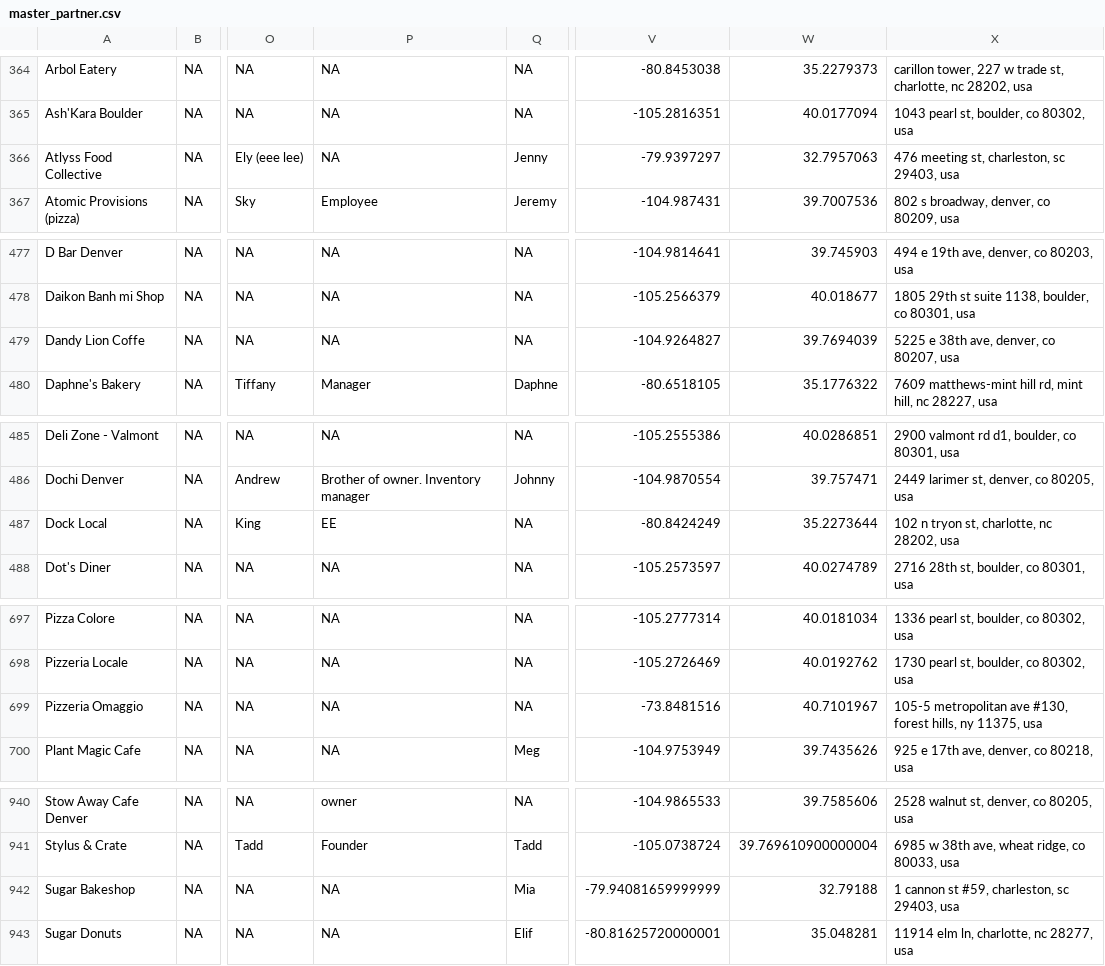
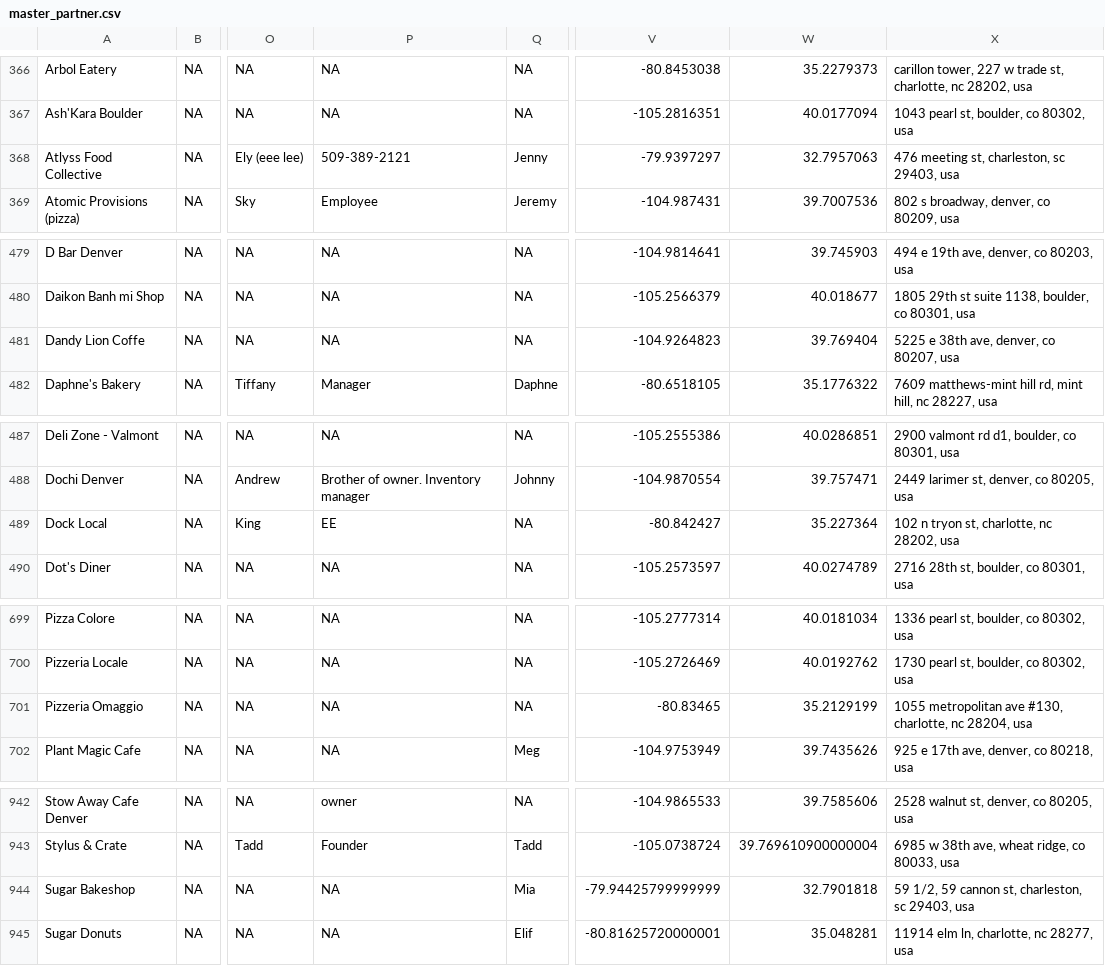
Before and after one commit to better-and-bad/shiny_raw_data, a CSV file: master_partner.csv, drawn as a sheet; only a part is shown, gaps mark what is left out; addresses are those after the commit; the diff covers the shown part only; the diff names each change by its address in the sheet, - before the commit and + after, or states it on an @@ line.

```diff
--- a/master_partner.csv
+++ b/master_partner.csv
-P368: NA
+P368: 509-389-2121
-V481: -104.9264827
+V481: -104.9264823
-W481: 39.7694039
+W481: 39.769404
-V489: -80.8424249
+V489: -80.842427
-W489: 35.2273644
+W489: 35.227364
-V701: -73.8481516
+V701: -80.83465
-W701: 40.7101967
+W701: 35.2129199
-X701: 105-5 metropolitan ave #130, forest hills, ny 11375, usa
+X701: 1055 metropolitan ave #130, charlotte, nc 28204, usa
-V944: -79.94081659999999
+V944: -79.94425799999999
-W944: 32.79188
+W944: 32.7901818
-X944: 1 cannon st #59, charleston, sc 29403, usa
+X944: 59 1/2, 59 cannon st, charleston, sc 29403, usa
```
Also changed, not shown: 3 added rows, 1 removed row and 20 edited cells elsewhere in this file.
